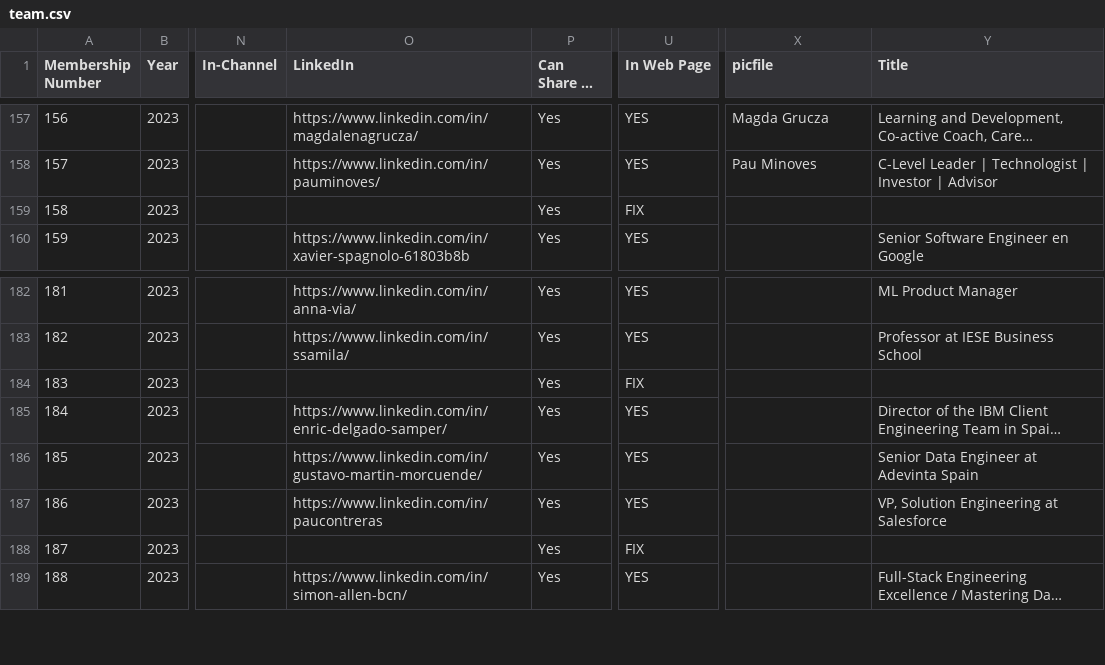
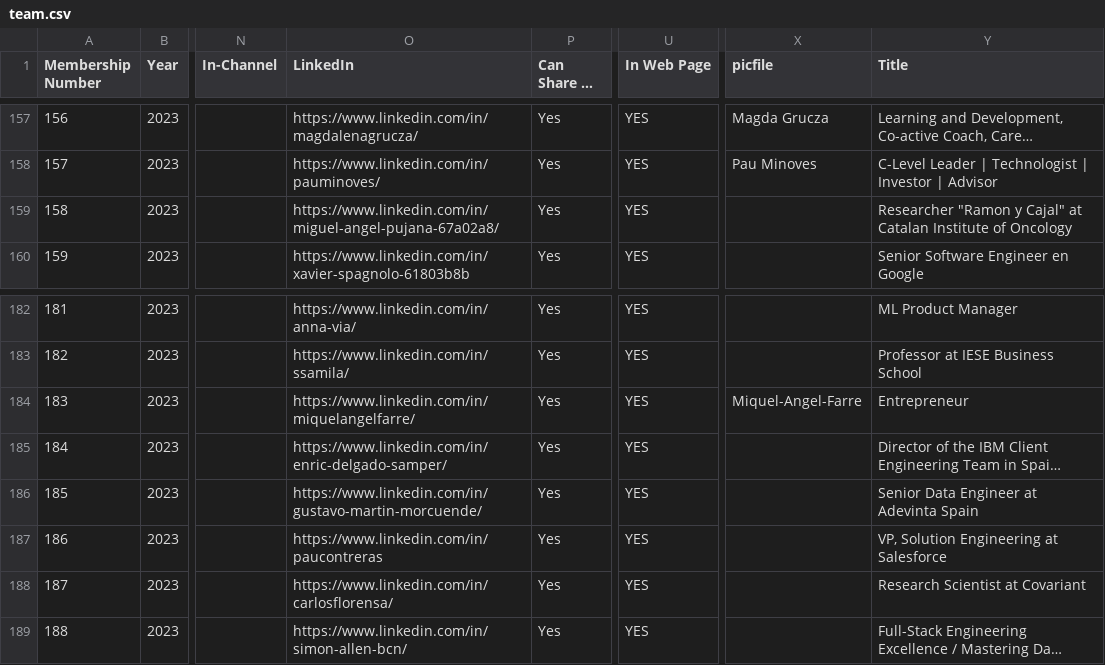
Before and after one commit to friquifund/website, a CSV file: _data/team.csv, drawn as a sheet; only a part is shown, gaps mark what is left out; long unchanged cells end in …; the diff names each change by its address in the sheet, - before the commit and + after, or states it on an @@ line.

Commit message:
Fixed a few members missing linkedin, added missing pics for new members

```diff
--- a/_data/team.csv
+++ b/_data/team.csv
-O159 (LinkedIn): (empty)
+O159 (LinkedIn): https://www.linkedin.com/in/miguel-angel-pujana-67a02a8/
-U159 (In Web Page): FIX
+U159 (In Web Page): YES
-Y159 (Title): (empty)
+Y159 (Title): Researcher "Ramon y Cajal" at Catalan Institute of Oncology
-O184 (LinkedIn): (empty)
+O184 (LinkedIn): https://www.linkedin.com/in/miquelangelfarre/
-U184 (In Web Page): FIX
+U184 (In Web Page): YES
-X184 (picfile): (empty)
+X184 (picfile): Miquel-Angel-Farre
-Y184 (Title): (empty)
+Y184 (Title): Entrepreneur
-O188 (LinkedIn): (empty)
+O188 (LinkedIn): https://www.linkedin.com/in/carlosflorensa/
-U188 (In Web Page): FIX
+U188 (In Web Page): YES
-Y188 (Title): (empty)
+Y188 (Title): Research Scientist at Covariant
```
Also changed, not shown: 4 other files.
